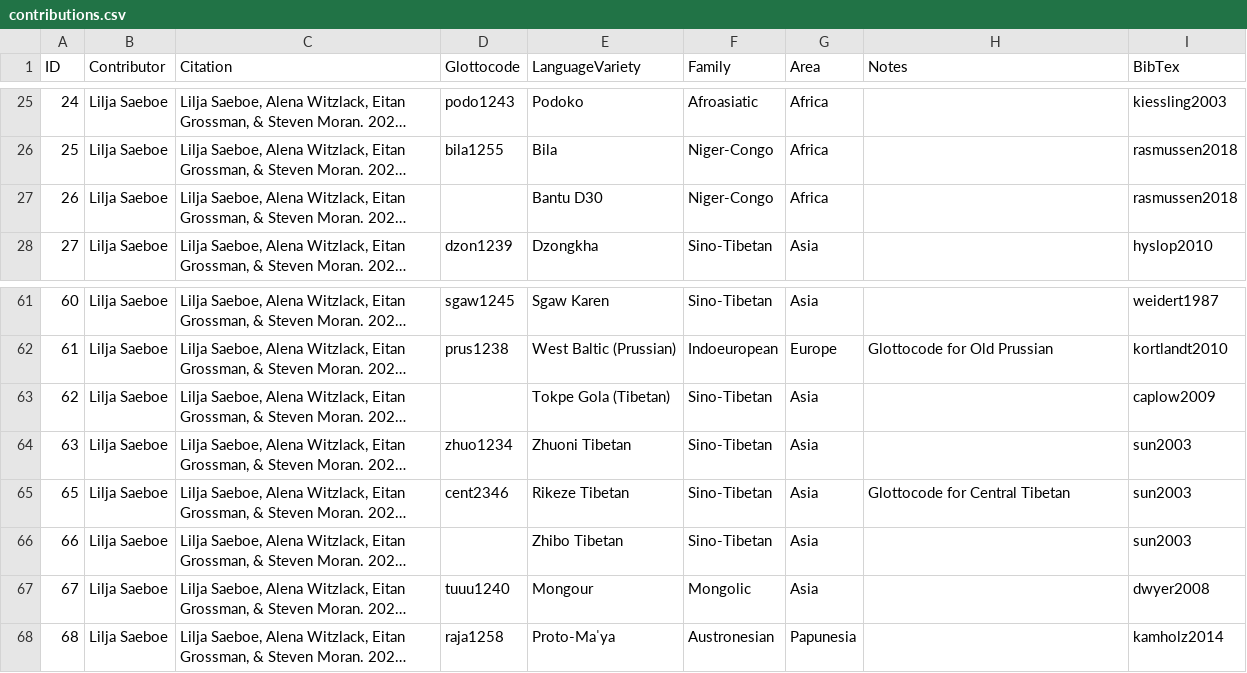
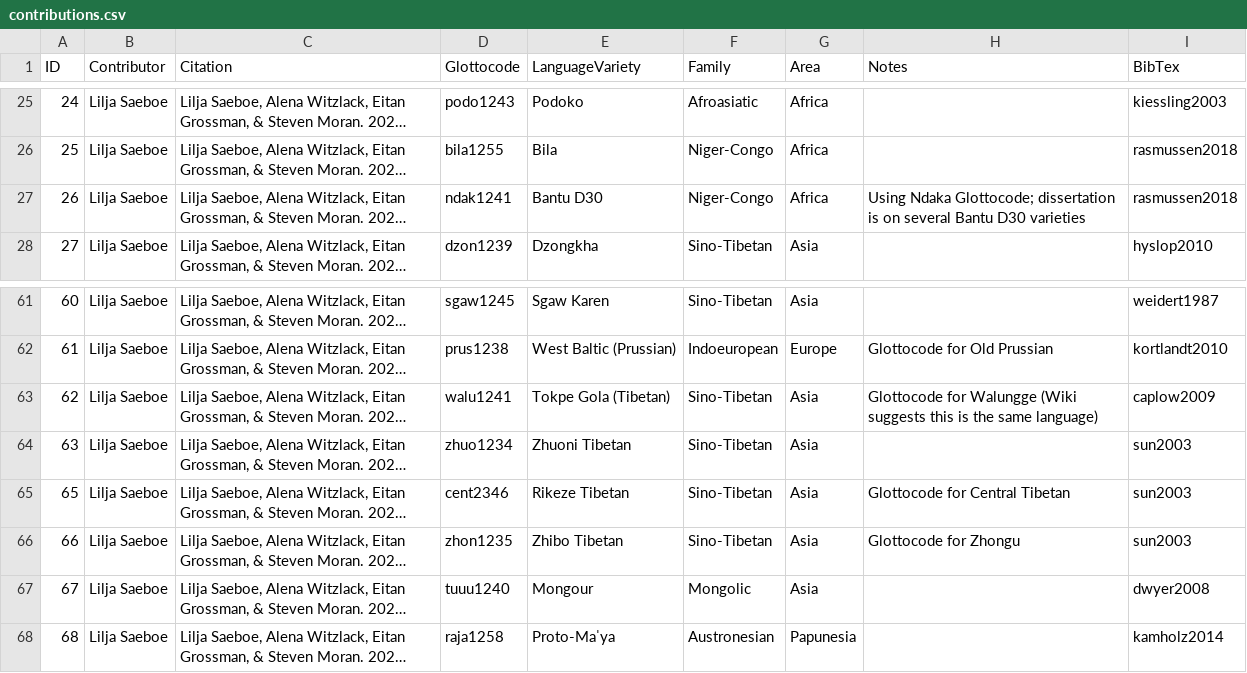
Before and after one commit to cldf-datasets/tonodb, a CSV file: cldf/contributions.csv, drawn as a sheet; only a part is shown, gaps mark what is left out; long unchanged cells end in …; the diff covers the shown part only; the diff names each change by its address in the sheet, - before the commit and + after, or states it on an @@ line.

```diff
--- a/cldf/contributions.csv
+++ b/cldf/contributions.csv
-D27 (Glottocode): (empty)
+D27 (Glottocode): ndak1241
-H27 (Notes): (empty)
+H27 (Notes): Using Ndaka Glottocode; dissertation is on several Bantu D30 varieties
-D63 (Glottocode): (empty)
+D63 (Glottocode): walu1241
-H63 (Notes): (empty)
+H63 (Notes): Glottocode for Walungge (Wiki suggests this is the same language)
-D66 (Glottocode): (empty)
+D66 (Glottocode): zhon1235
-H66 (Notes): (empty)
+H66 (Notes): Glottocode for Zhongu
```
Also changed, not shown: 13 added rows and 5 edited cells elsewhere in this file, cldf/languages.csv, cldf/parameters.csv, 7 other files.
